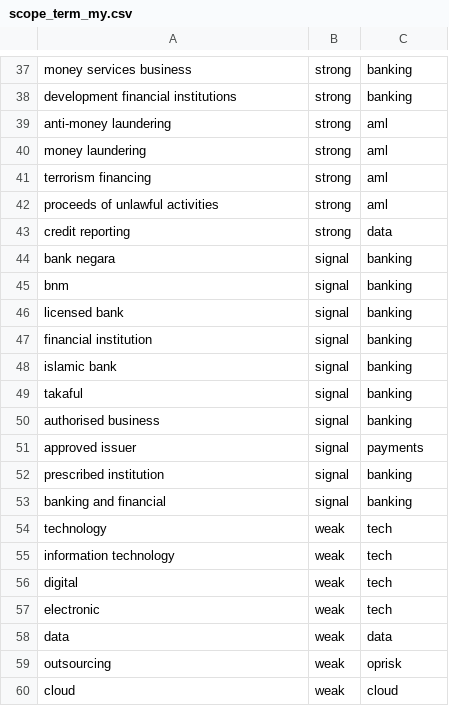
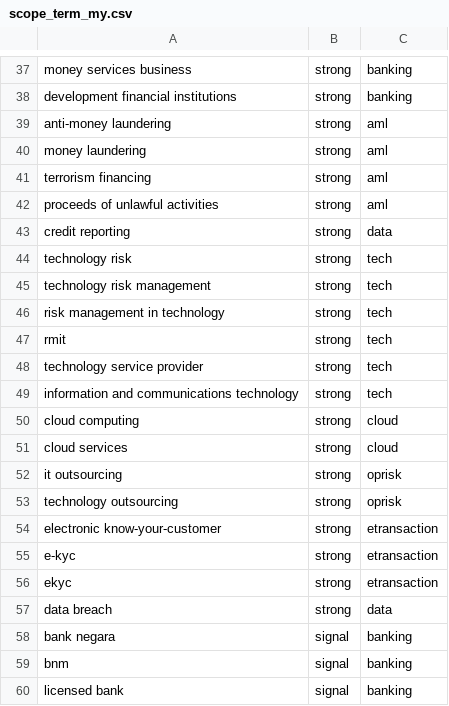
Before and after one commit to dannyota/banhmi, a CSV file: deploy/seed/scope_term_my.csv, drawn as a sheet; only a part is shown, gaps mark what is left out; the shorter side is filled out with more unchanged rows; the diff names each change by its address in the sheet, - before the commit and + after, or states it on an @@ line.

```diff
--- a/deploy/seed/scope_term_my.csv
+++ b/deploy/seed/scope_term_my.csv
+row 44: technology risk | strong | tech
+row 45: technology risk management | strong | tech
+row 46: risk management in technology | strong | tech
+row 47: rmit | strong | tech
+row 48: technology service provider | strong | tech
+row 49: information and communications technology | strong | tech
+row 50: cloud computing | strong | cloud
+row 51: cloud services | strong | cloud
+row 52: it outsourcing | strong | oprisk
+row 53: technology outsourcing | strong | oprisk
+row 54: electronic know-your-customer | strong | etransaction
+row 55: e-kyc | strong | etransaction
+row 56: ekyc | strong | etransaction
+row 57: data breach | strong | data
```
Also changed, not shown: 11 other files.
